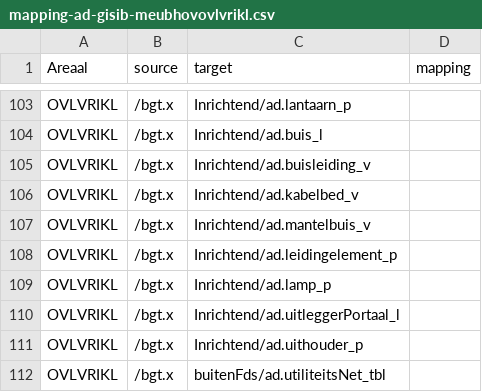
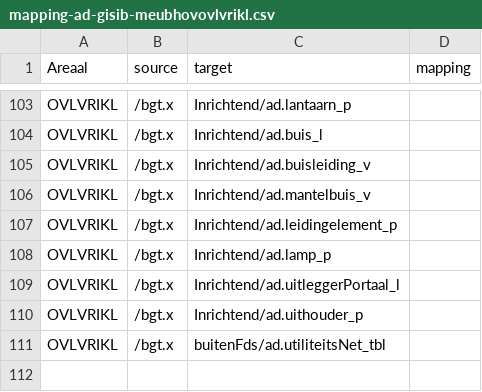
Before and after one commit to vaessen31272/provincieNH.github.io-1, a CSV file: databeheer/data/mapping-ad-gisib-meubhovovlvrikl.csv, drawn as a sheet; only a part is shown, gaps mark what is left out.

Commit message:
kabelbed_v stond dubbel in de mapping

```diff
--- a/databeheer/data/mapping-ad-gisib-meubhovovlvrikl.csv
+++ b/databeheer/data/mapping-ad-gisib-meubhovovlvrikl.csv
@@ -105,3 +105,2 @@ OVLVRIKL,/bgt.x,Inrichtend/ad.buis_l,
 OVLVRIKL,/bgt.x,Inrichtend/ad.buisleiding_v,
-OVLVRIKL,/bgt.x,Inrichtend/ad.kabelbed_v,
 OVLVRIKL,/bgt.x,Inrichtend/ad.mantelbuis_v,
```
